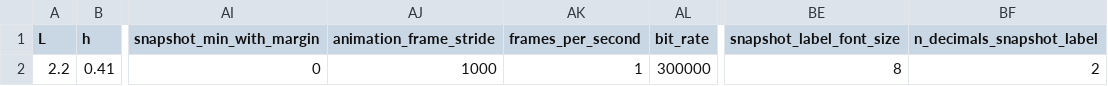
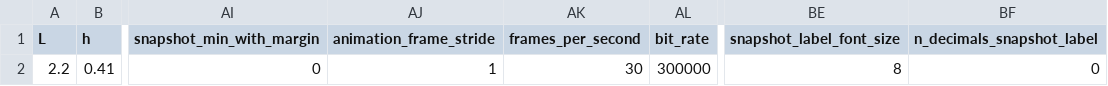
Before and after one commit to mcastel1/paper_ale, a CSV file: figures/figure_2/parameters.csv, drawn as a sheet; only a part is shown, gaps mark what is left out; the diff names each change by its address in the sheet, - before the commit and + after, or states it on an @@ line.

```diff
--- a/figures/figure_2/parameters.csv
+++ b/figures/figure_2/parameters.csv
-AJ2 (animation_frame_stride): 1000
+AJ2 (animation_frame_stride): 1
-AK2 (frames_per_second): 1
+AK2 (frames_per_second): 30
-BF2 (n_decimals_snapshot_label): 2
+BF2 (n_decimals_snapshot_label): 0
```
Also changed, not shown: 6 other files.
